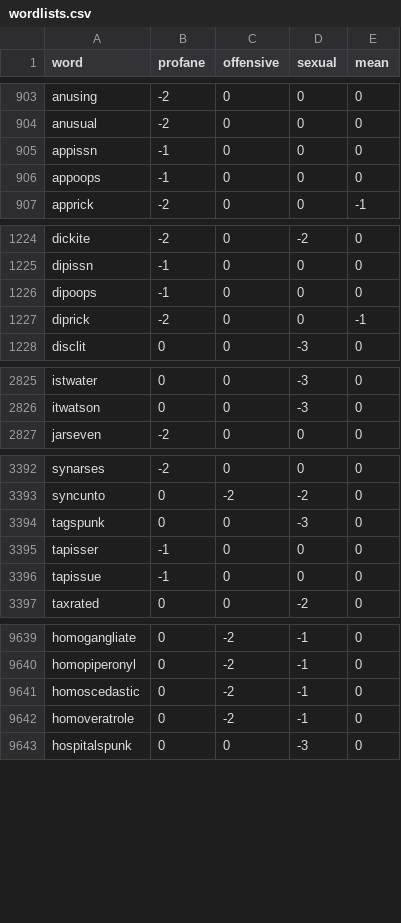
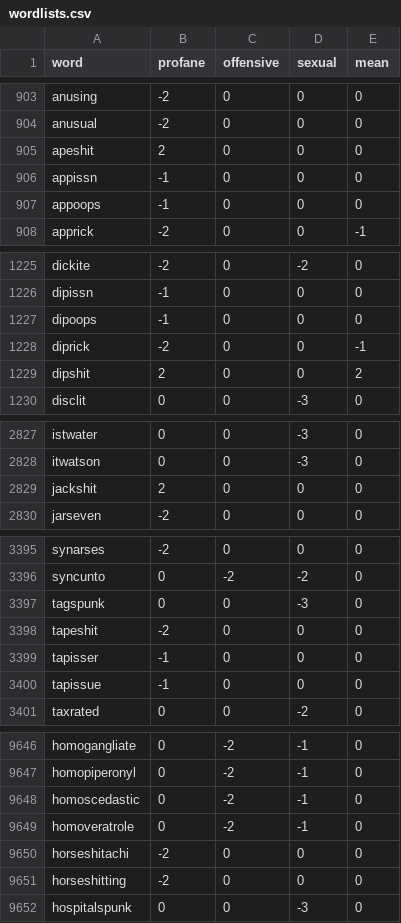
Before and after one commit to finnbear/moderation, a CSV file: wordlists.csv, drawn as a sheet; only a part is shown, gaps mark what is left out; the diff covers the shown part only; the diff names each change by its address in the sheet, - before the commit and + after, or states it on an @@ line.

```diff
--- a/wordlists.csv
+++ b/wordlists.csv
+row 905: apeshit | 2 | 0 | 0 | 0
+row 1229: dipshit | 2 | 0 | 0 | 2
+row 2829: jackshit | 2 | 0 | 0 | 0
+row 3398: tapeshit | -2 | 0 | 0 | 0
+row 9650: horseshitachi | -2 | 0 | 0 | 0
+row 9651: horseshitting | -2 | 0 | 0 | 0
```
Also changed, not shown: 4 added rows elsewhere in this file, generator/profanity.csv, 2 other files.
